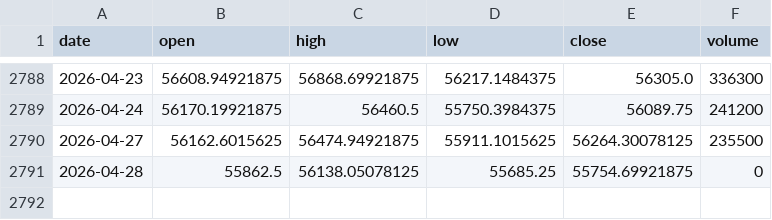
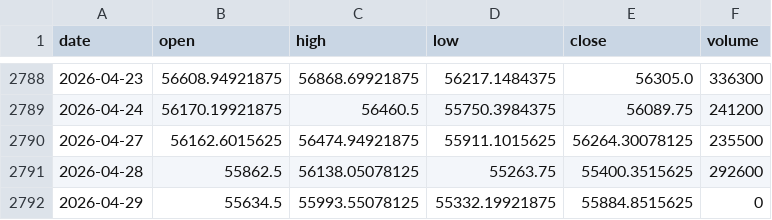
Before and after one commit to pravindev666/David-V666, a CSV file: data/bank_nifty_daily.csv, drawn as a sheet; only a part is shown, gaps mark what is left out.

```diff
--- a/data/bank_nifty_daily.csv
+++ b/data/bank_nifty_daily.csv
@@ -2790,2 +2790,3 @@ date,open,high,low,close,volume
 2026-04-27,56162.6015625,56474.94921875,55911.1015625,56264.30078125,235500
-2026-04-28,55862.5,56138.05078125,55685.25,55754.69921875,0
+2026-04-28,55862.5,56138.05078125,55263.75,55400.3515625,292600
+2026-04-29,55634.5,55993.55078125,55332.19921875,55884.8515625,0
```
Also changed, not shown: data/fii_dii_daily.csv, data/nifty_daily.csv, 5 other files.
